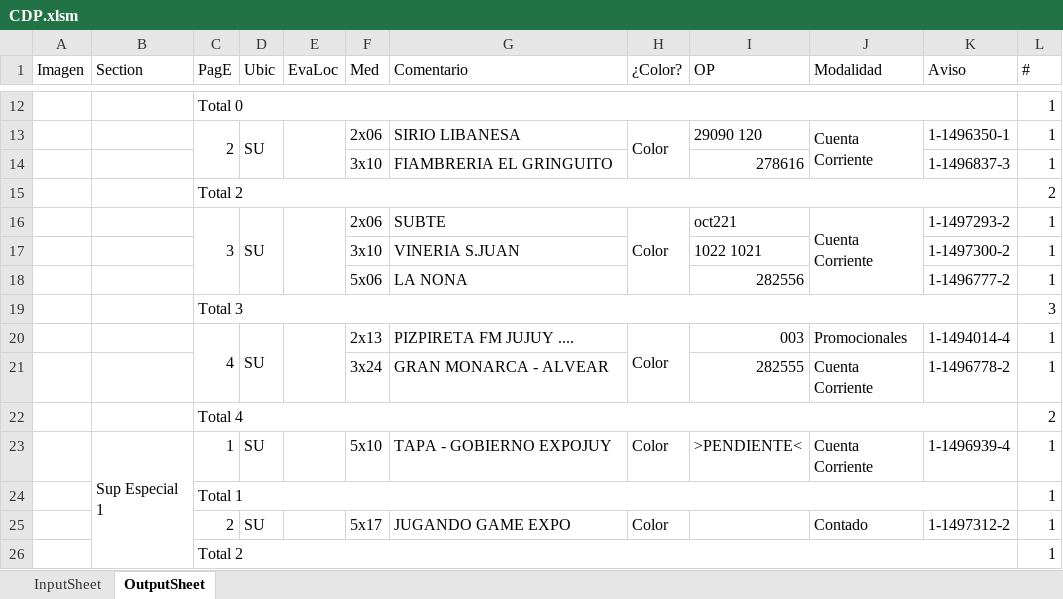
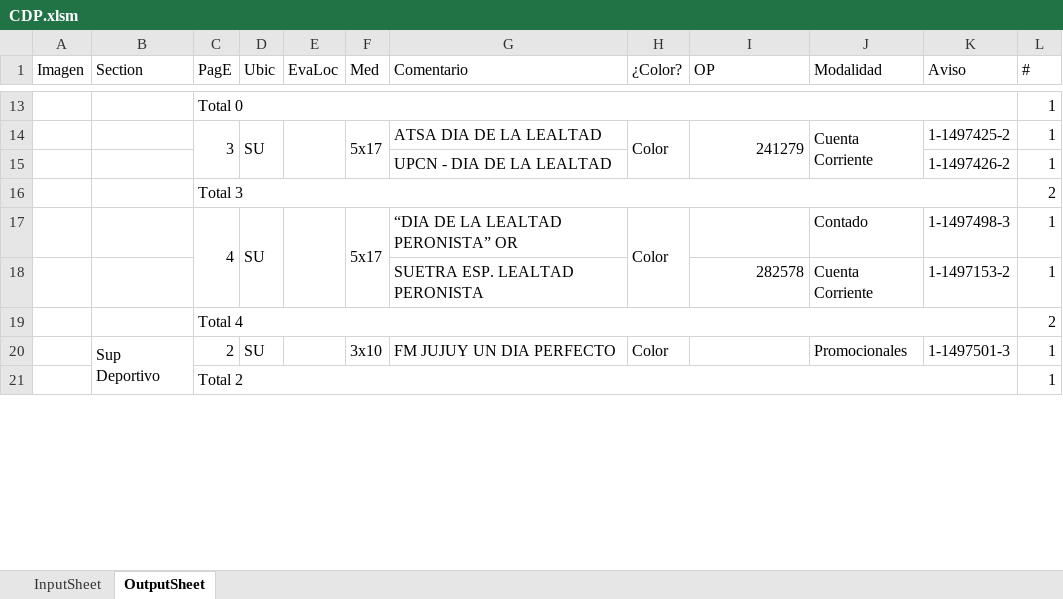
Before and after one commit to zherar7ordoya/AP5, an Excel workbook: Xtras/MSExcel/CDP.xlsm, sheet OutputSheet, drawn as a sheet; only a part is shown, gaps mark what is left out; values as stored, in another font and other column widths than the file's, no cell formats; conditional formats not drawn; removed rows and columns are numbered as before the commit, all else as after; the diff covers the shown part only; the diff names each change by its address in the sheet, - before the commit and + after, or states it on an @@ line.

```diff
--- a/Xtras/MSExcel/CDP.xlsm (sheet OutputSheet)
+++ b/Xtras/MSExcel/CDP.xlsm (sheet OutputSheet)
-C14 (PagE): 2
+C14 (PagE): 3
-F14 (Med): 2x06
+F14 (Med): 5x17
+F14:F15 merged
-G14 (Comentario): SIRIO LIBANESA
+G14 (Comentario): ATSA DIA DE LA LEALTAD
-I14 (OP): 29090 120
+I14 (OP): 241279
+I14:I15 merged
-K14 (Aviso): 1-1496350-1
+K14 (Aviso): 1-1497425-2
-row 14:  |  |  |  |  | 3x10 | FIAMBRERIA EL GRINGUITO |  | 278616 |  | 1-1496837-3 | 1
+row 15:  |  |  |  |  |  | UPCN - DIA DE LA LEALTAD |  |  |  | 1-1497426-2 | 1
-C16 (PagE): Total 2
+C16 (PagE): Total 3
-row 16:  |  | 3 | SU |  | 2x06 | SUBTE | Color | oct221 | Cuenta Corriente | 1-1497293-2 | 1
-row 17:  |  |  |  |  | 3x10 | VINERIA S.JUAN |  | 1022 1021 |  | 1-1497300-2 | 1
-row 18:  |  |  |  |  | 5x06 | LA NONA |  | 282556 |  | 1-1496777-2 | 1
-row 19:  |  | Total 3 |  |  |  |  |  |  |  |  | 3
-F17 (Med): 2x13
+F17 (Med): 5x17
+F17:F18 merged
-G17 (Comentario): PIZPIRETA FM JUJUY ....
+G17 (Comentario): “DIA DE LA LEALTAD PERONISTA” OR
-I17 (OP): 003
+I17 (OP): (empty)
-J17 (Modalidad): Promocionales
+J17 (Modalidad): Contado
-K17 (Aviso): 1-1494014-4
+K17 (Aviso): 1-1497498-3
-row 21:  |  |  |  |  | 3x24 | GRAN MONARCA - ALVEAR |  | 282555 | Cuenta Corriente | 1-1496778-2 | 1
+row 18:  |  |  |  |  |  | SUETRA ESP. LEALTAD PERONISTA |  | 282578 | Cuenta Corriente | 1-1497153-2 | 1
-row 23:  | Sup Especial 1 | 1 | SU |  | 5x10 | TAPA - GOBIERNO EXPOJUY | Color | >PENDIENTE< | Cuenta Corriente | 1-1496939-4 | 1
@@ row 24 moved to row 9: Total 1 @@
-B20 (Section): (empty)
+B20 (Section): Sup Deportivo
+B20:B27 merged
-F20 (Med): 5x17
+F20 (Med): 3x10
-G20 (Comentario): JUGANDO GAME EXPO
+G20 (Comentario): FM JUJUY UN DIA PERFECTO
-J20 (Modalidad): Contado
+J20 (Modalidad): Promocionales
-K20 (Aviso): 1-1497312-2
+K20 (Aviso): 1-1497501-3
```
Also changed, not shown: 32 added rows, 48 removed rows, 1 moved row, 74 edited cells and merged cells elsewhere in this sheet, cell formats, hidden cells, 2 other files.
